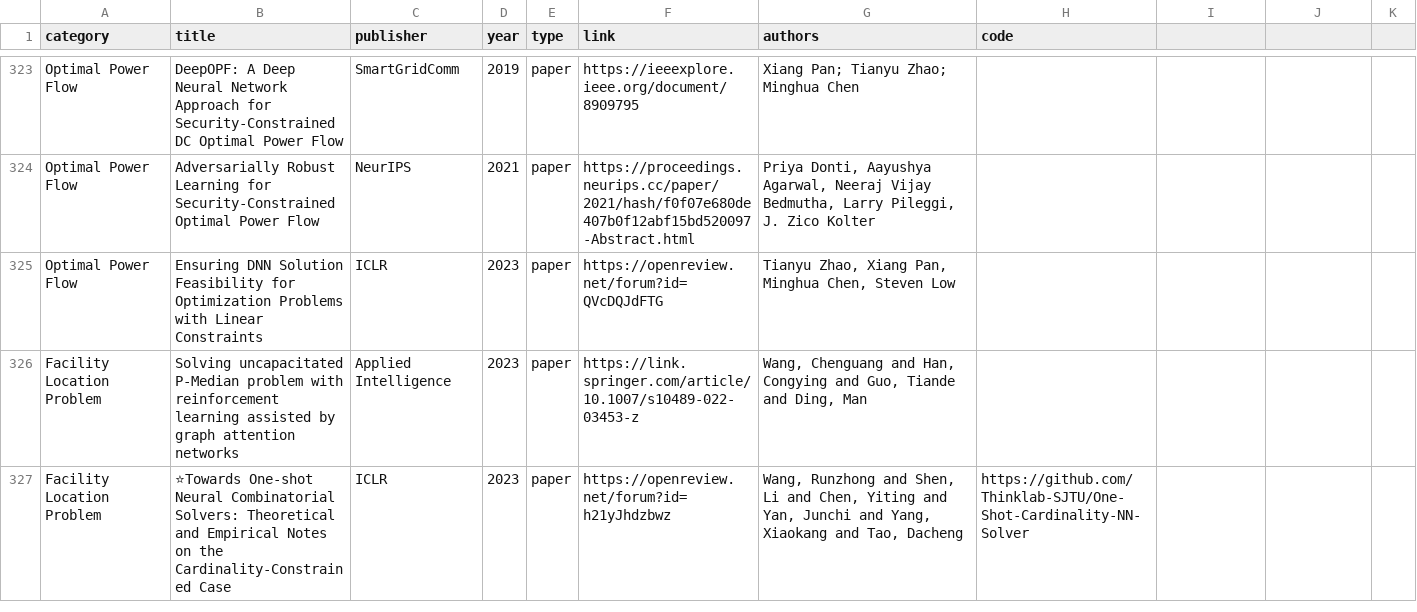
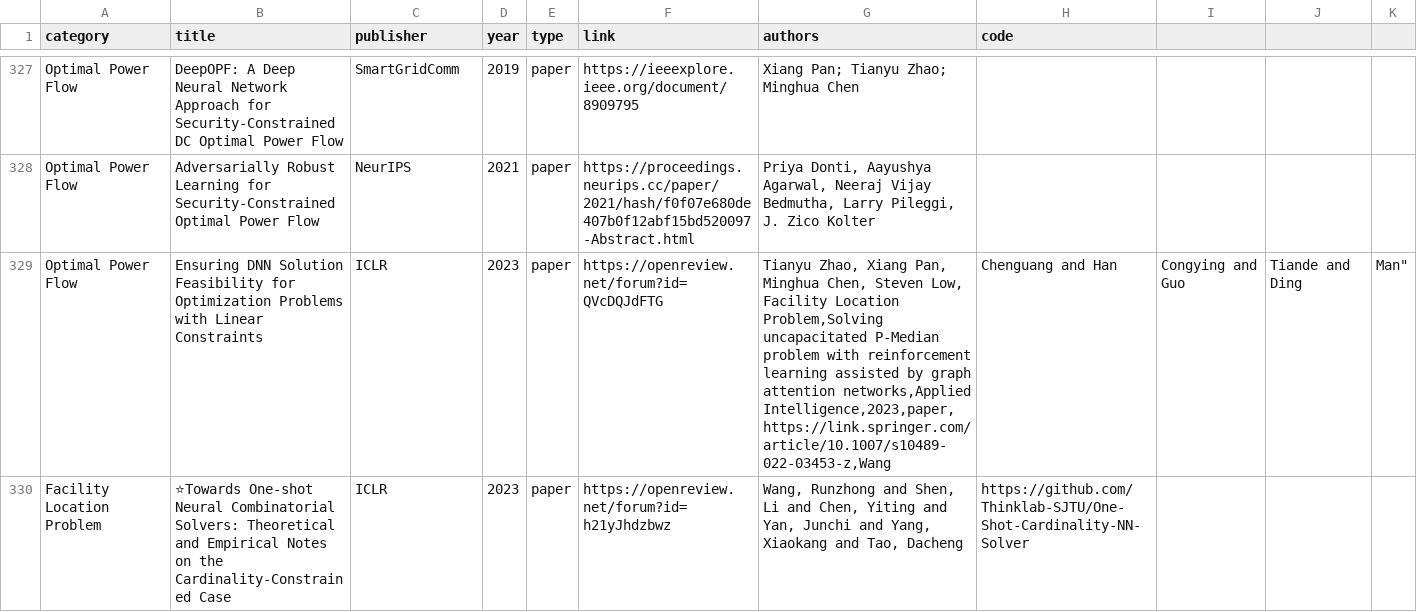
Before and after one commit to Thinklab-SJTU/awesome-ml4co, a CSV file: data/papers.csv, drawn as a sheet; only a part is shown, gaps mark what is left out; the diff covers the shown part only.

```diff
--- a/data/papers.csv
+++ b/data/papers.csv
@@ -324,4 +328,4 @@ Optimal Power Flow,DeepOPF: A Deep Neural Network Approach for Security-Constrai
 Optimal Power Flow,Adversarially Robust Learning for Security-Constrained Optimal Power Flow,NeurIPS,2021,paper,https://proceedings.neurips.cc/paper/2021/hash/f0f07e680de407b0f12abf15bd520097-Abstract.html,"Priya Donti, Aayushya Agarwal, Neeraj Vijay Bedmutha, Larry Pileggi, J. Zico Kolter",
-Optimal Power Flow,Ensuring DNN Solution Feasibility for Optimization Problems with Linear Constraints,ICLR,2023,paper,"https://openreview.net/forum?id=QVcDQJdFTG","Tianyu Zhao, Xiang Pan, Minghua Chen, Steven Low",
-Facility Location Problem,Solving uncapacitated P-Median problem with reinforcement learning assisted by graph attention networks,Applied Intelligence,2023,paper,https://link.springer.com/article/10.1007/s10489-022-03453-z,"Wang, Chenguang and Han, Congying and Guo, Tiande and Ding, Man",
+Optimal Power Flow,Ensuring DNN Solution Feasibility for Optimization Problems with Linear Constraints,ICLR,2023,paper,https://openreview.net/forum?id=QVcDQJdFTG,"Tianyu Zhao, Xiang Pan, Minghua Chen, Steven Low,
+Facility Location Problem,Solving uncapacitated P-Median problem with reinforcement learning assisted by graph attention networks,Applied Intelligence,2023,paper,https://link.springer.com/article/10.1007/s10489-022-03453-z,"Wang, Chenguang and Han, Congying and Guo, Tiande and Ding, Man",
 Facility Location Problem,⭐Towards One-shot Neural Combinatorial Solvers: Theoretical and Empirical Notes on the Cardinality-Constrained Case,ICLR,2023,paper,https://openreview.net/forum?id=h21yJhdzbwz,"Wang, Runzhong and Shen, Li and Chen, Yiting and Yan, Junchi and Yang, Xiaokang and Tao, Dacheng",https://github.com/Thinklab-SJTU/One-Shot-Cardinality-NN-Solver
```
Also changed, not shown: 6 added rows, 3 removed rows and 3 edited cells elsewhere in this file, 1 other file.
